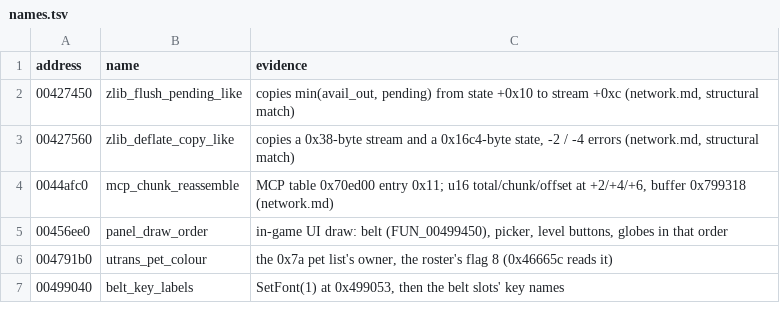
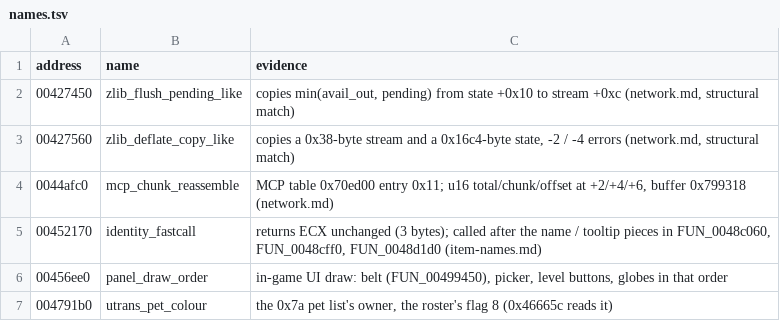
Before and after one commit to d2d-palimpsest/d2decomped, a TSV file: docs/research/re/names.tsv, drawn as a sheet; only a part is shown; the shorter side is filled out with more unchanged rows; the diff names each change by its address in the sheet, - before the commit and + after, or states it on an @@ line.

Commit message:
RE: FUN_00452170 is an identity function
Returns ECX unchanged; six hover-text callers (UI/inv.cpp).

```diff
--- a/docs/research/re/names.tsv
+++ b/docs/research/re/names.tsv
+row 5: 00452170 | identity_fastcall | returns ECX unchanged (3 bytes); called after the name / tooltip pieces in FUN_0048c060, FUN_0048cff0, FUN_0048d1d0 (item-names.md)
```
Also changed, not shown: 1 other file.
